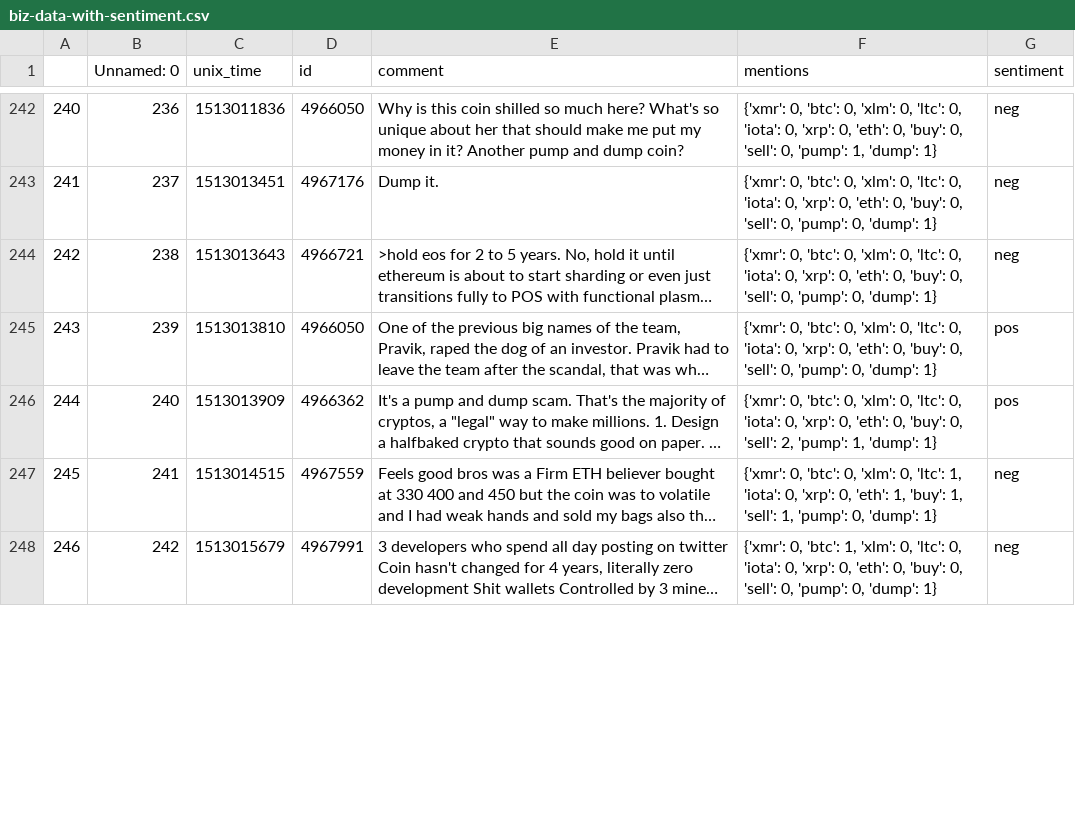
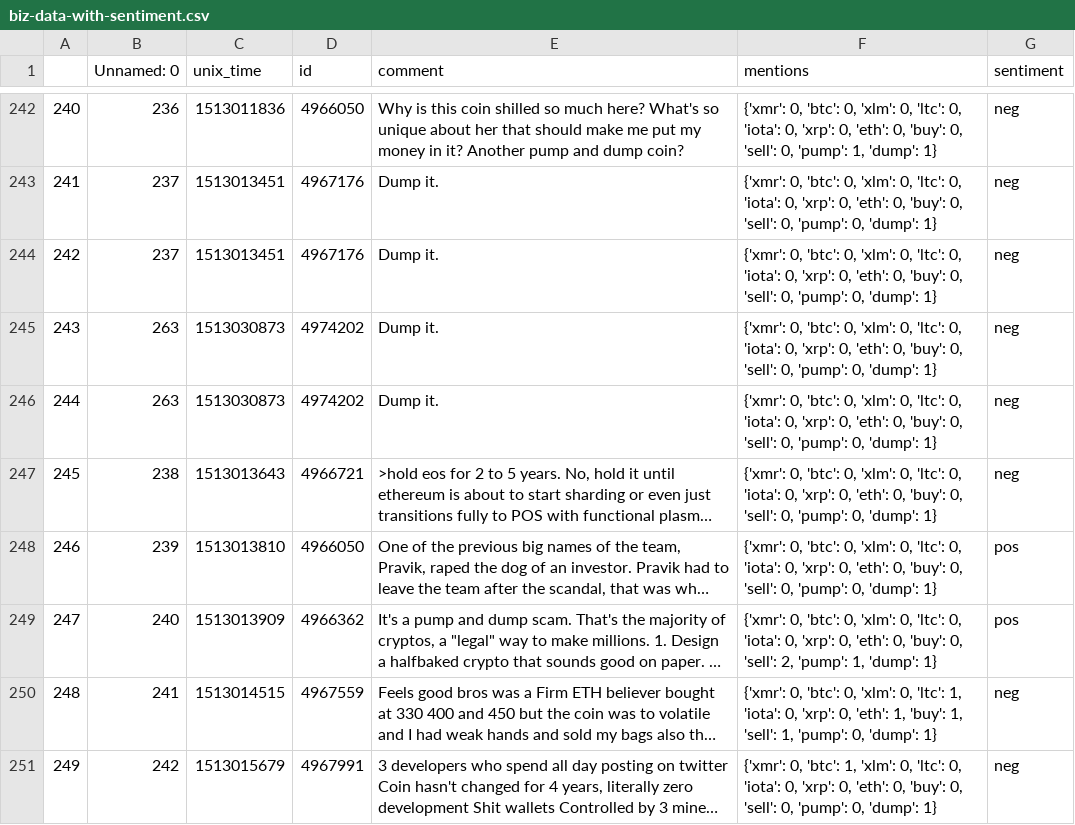
Before and after one commit to nicolagheza/4chan-Sentiment, a CSV file: python/biz-data-with-sentiment.csv, drawn as a sheet; only a part is shown, gaps mark what is left out; long unchanged cells end in …; addresses are those after the commit; the diff covers the shown part only; the diff names each change by its address in the sheet, - before the commit and + after, or states it on an @@ line.

```diff
--- a/python/biz-data-with-sentiment.csv
+++ b/python/biz-data-with-sentiment.csv
+row 244: 242 | 237 | 1513013451 | 4967176 | Dump it. | {'xmr': 0, 'btc': 0, 'xlm': 0, 'ltc': 0, 'iota': 0, 'xrp': 0, 'eth': 0, 'buy': 0, 'sell': 0, 'pump': 0, 'dump': 1} | neg
+row 245: 243 | 263 | 1513030873 | 4974202 | Dump it. | {'xmr': 0, 'btc': 0, 'xlm': 0, 'ltc': 0, 'iota': 0, 'xrp': 0, 'eth': 0, 'buy': 0, 'sell': 0, 'pump': 0, 'dump': 1} | neg
+row 246: 244 | 263 | 1513030873 | 4974202 | Dump it. | {'xmr': 0, 'btc': 0, 'xlm': 0, 'ltc': 0, 'iota': 0, 'xrp': 0, 'eth': 0, 'buy': 0, 'sell': 0, 'pump': 0, 'dump': 1} | neg
@@ column A renumbered between rows 247 and 265 @@
```
Also changed, not shown: 14 added rows and 36 edited cells elsewhere in this file, python/biz-data.csv.
